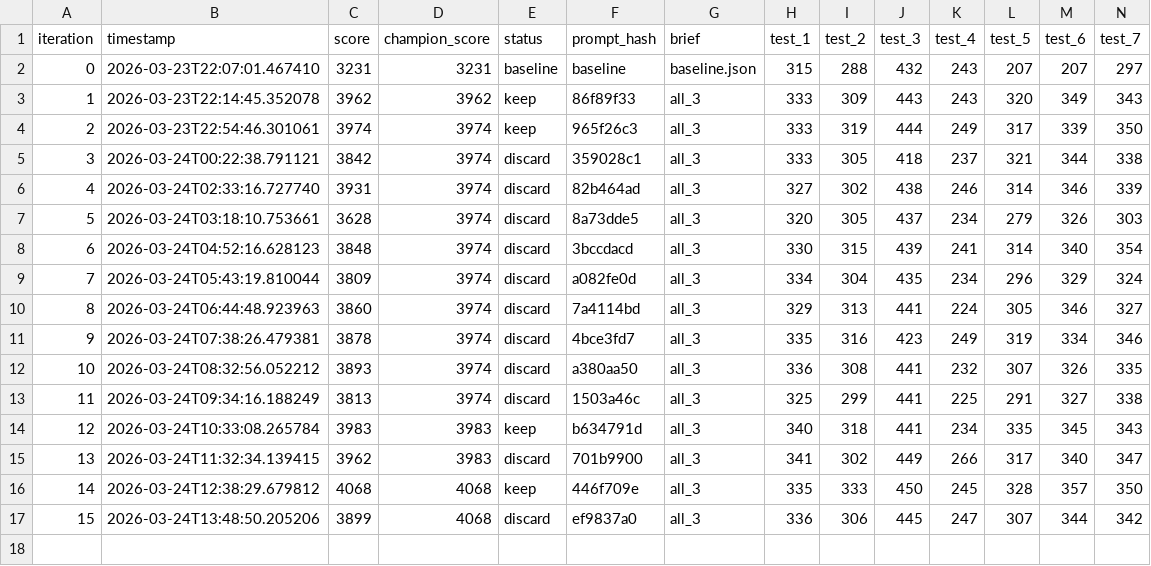
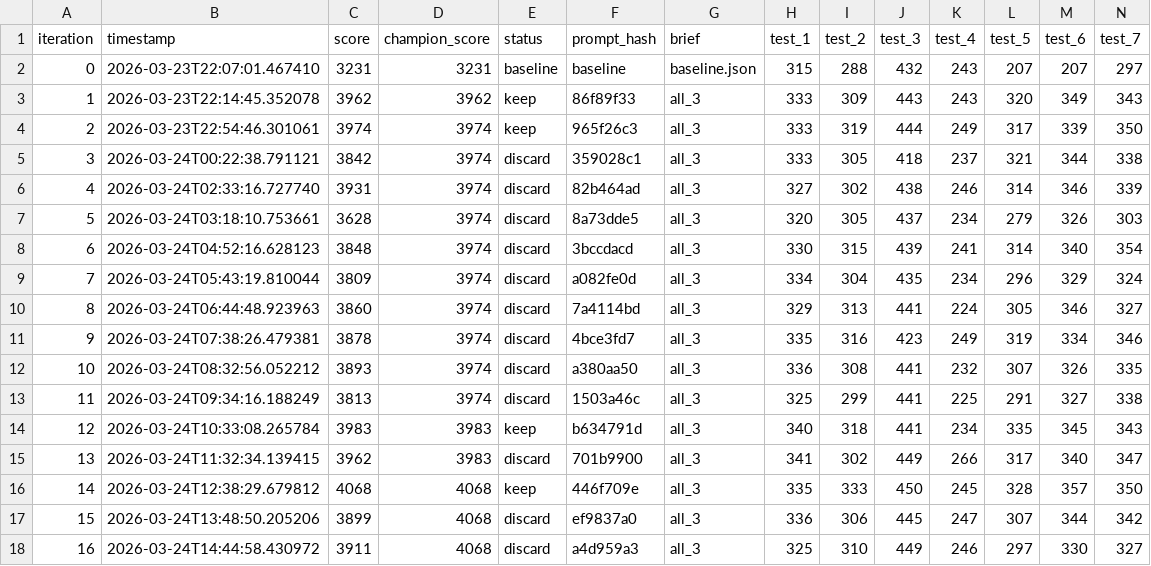
Before and after one commit to CypherGuy/PhaseCompiler, a TSV file: autoeval/results.tsv, drawn as a sheet; only a part is shown; rows hold the shown columns only; the diff names each change by its address in the sheet, - before the commit and + after, or states it on an @@ line.

```diff
--- a/autoeval/results.tsv
+++ b/autoeval/results.tsv
+row 18: 16 | 2026-03-24T14:44:58.430972 | 3911 | 4068 | discard | a4d959a3 | all_3 | 325 | 310 | 449 | 246 | 297 | 330 | 327
```
Also changed, not shown: 11 other files.
